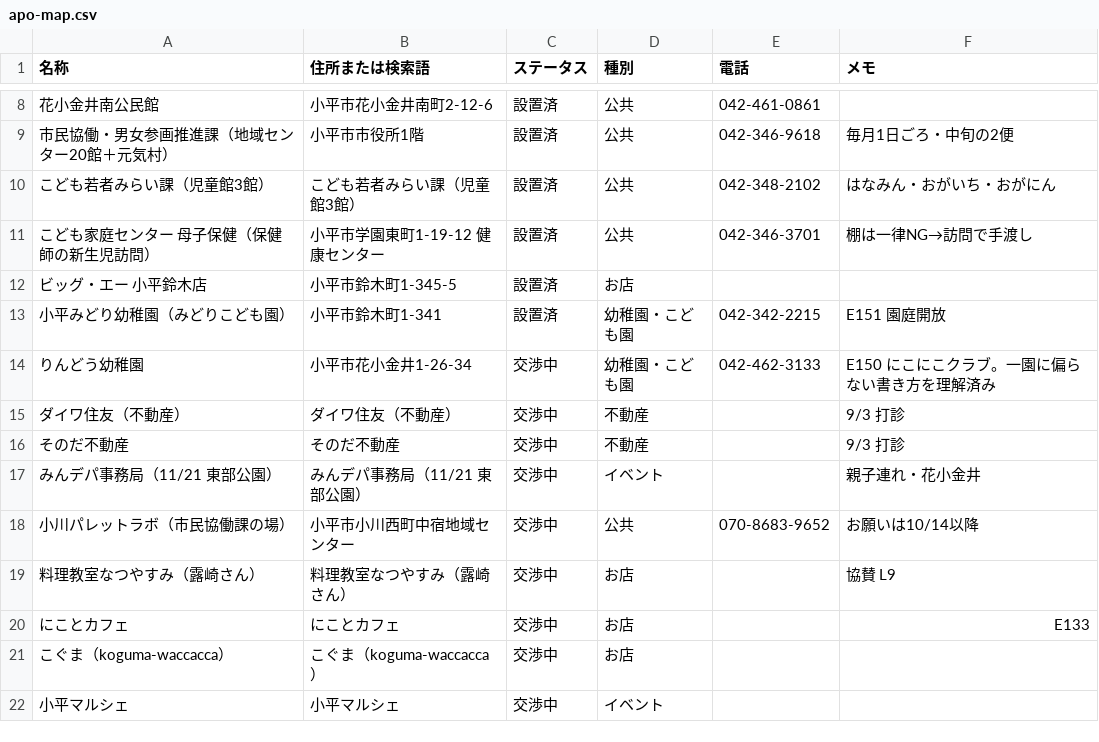
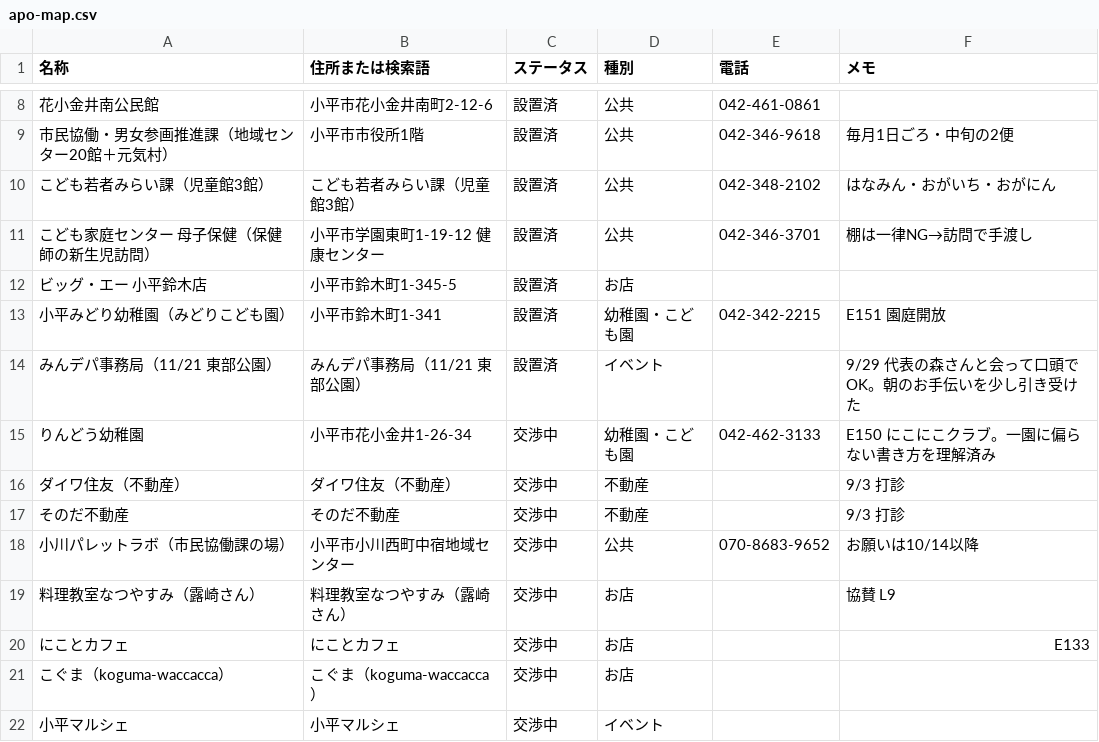
Before and after one commit to taniurah-lgtm/Bon-voyage, a CSV file: data/apo-map.csv, drawn as a sheet; only a part is shown, gaps mark what is left out; removed rows and columns are numbered as before the commit, all else as after; the diff names each change by its address in the sheet, - before the commit and + after, or states it on an @@ line.

```diff
--- a/data/apo-map.csv
+++ b/data/apo-map.csv
+row 14: みんデパ事務局（11/21 東部公園） | みんデパ事務局（11/21 東部公園） | 設置済 | イベント |  | 9/29 代表の森さんと会って口頭でOK。朝のお手伝いを少し引き受けた
-row 17: みんデパ事務局（11/21 東部公園） | みんデパ事務局（11/21 東部公園） | 交渉中 | イベント |  | 親子連れ・花小金井
```
Also changed, not shown: 4 other files.
